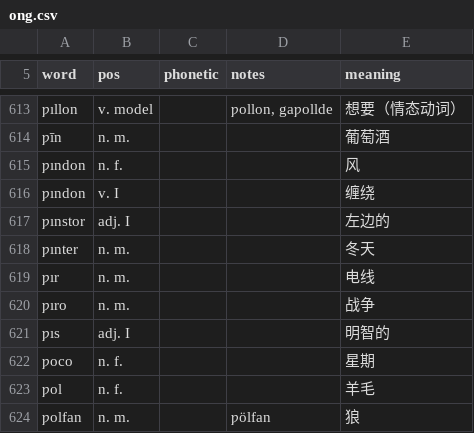
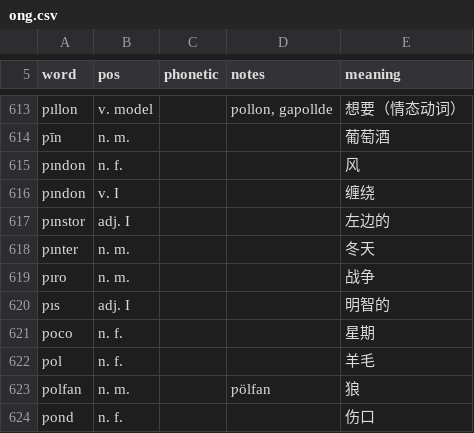
Before and after one commit to ArchiveAeonivacuus/ArchiveAeonivacuus.github.io, a CSV file: content/lexicon/ong.csv, drawn as a sheet; only a part is shown, gaps mark what is left out; the shorter side is filled out with more unchanged rows; the diff names each change by its address in the sheet, - before the commit and + after, or states it on an @@ line.

```diff
--- a/content/lexicon/ong.csv
+++ b/content/lexicon/ong.csv
-row 619: ƿır | n. m. |  |  | 电线
```
Also changed, not shown: 3 other files.
